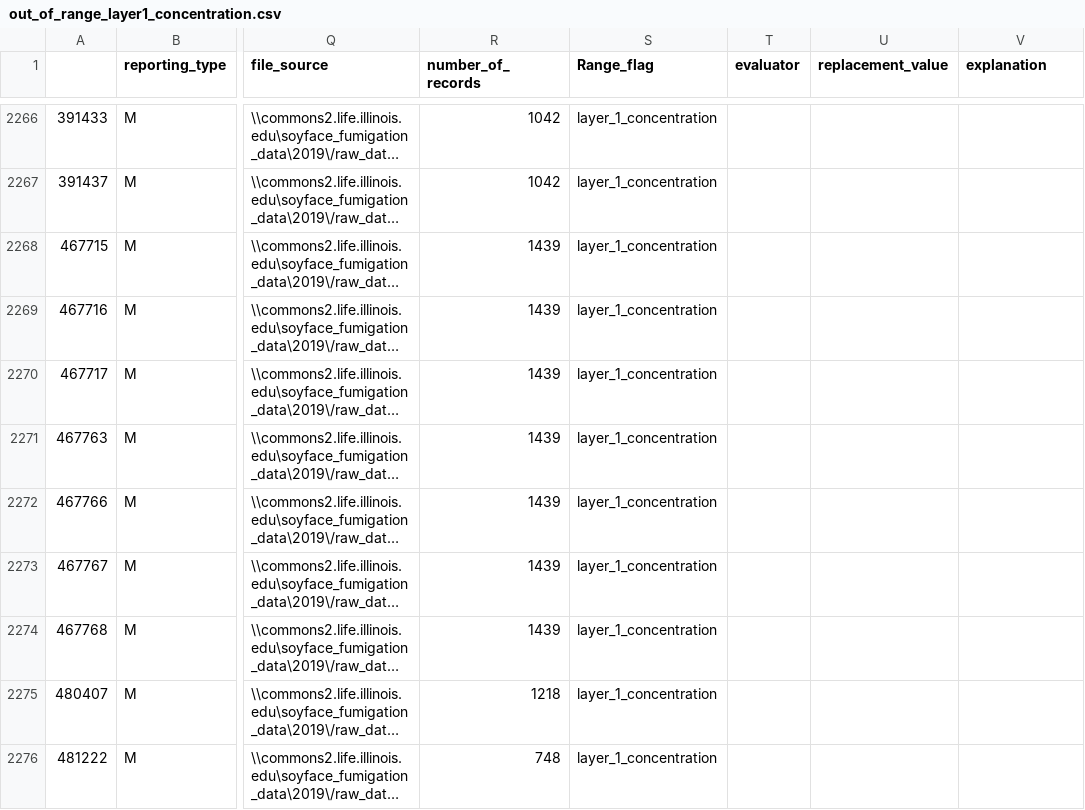
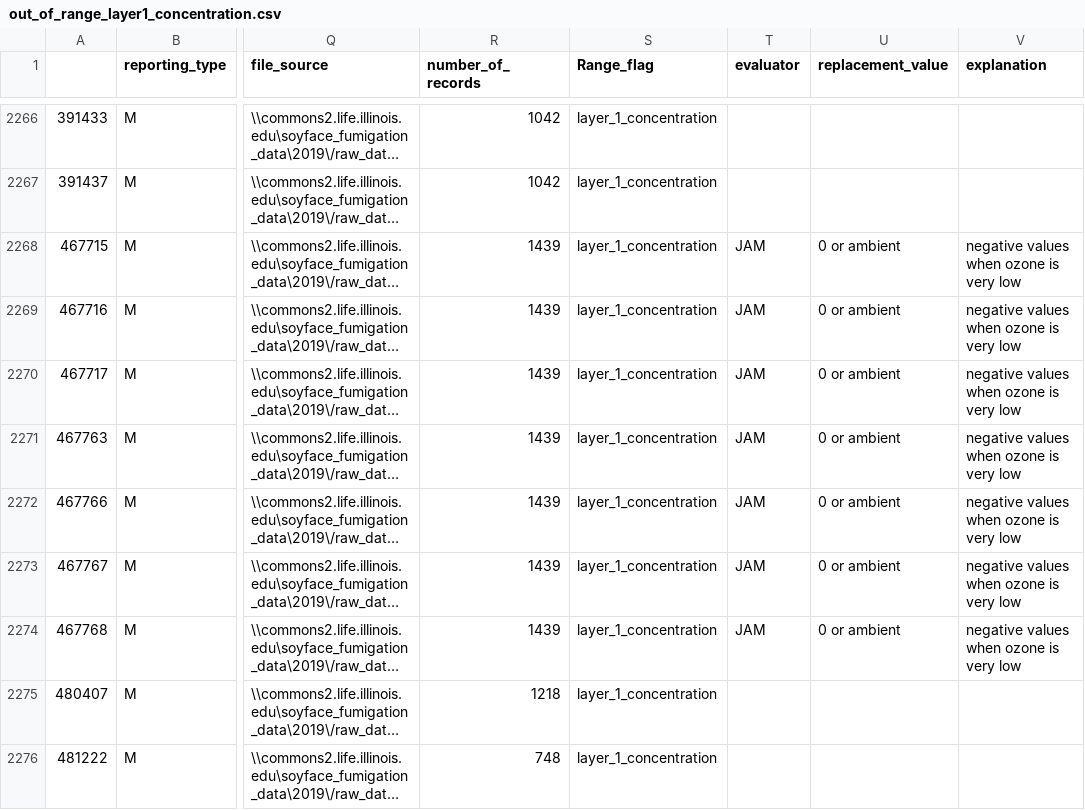
Before and after one commit to soyFACE/data-processing, a CSV file: out_of_range_layer1_concentration.csv, drawn as a sheet; only a part is shown, gaps mark what is left out; long unchanged cells end in …; the diff covers the shown part only; the diff names each change by its address in the sheet, - before the commit and + after, or states it on an @@ line.

```diff
--- a/out_of_range_layer1_concentration.csv
+++ b/out_of_range_layer1_concentration.csv
-T2268:T2274 (evaluator): (empty)
+T2268:T2274 (evaluator): JAM
-U2268:U2274 (replacement_value): (empty)
+U2268:U2274 (replacement_value): 0 or ambient
-V2268:V2274 (explanation): (empty)
+V2268:V2274 (explanation): negative values when ozone is very low
```
Also changed, not shown: 147 edited cells elsewhere in this file, out_of_range_layer1_count.csv.
